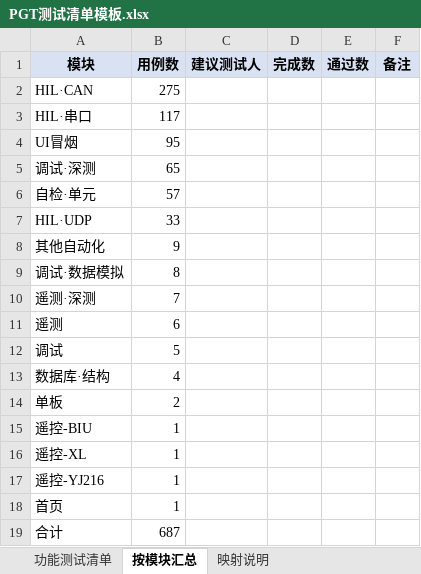
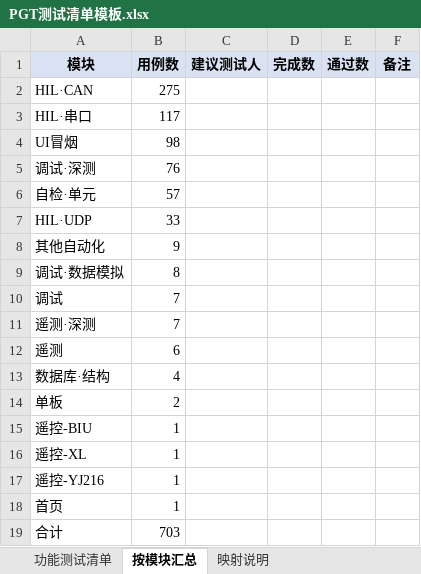
Before and after one commit to ruanyubiao/RuoYi-Vue3-FastAPI, an Excel workbook: doc/PGT测试清单模板.xlsx, sheet 按模块汇总, drawn as a sheet; values as stored, in another font and other column widths than the file's, no borders; removed rows and columns are numbered as before the commit, all else as after; the diff names each change by its address in the sheet, - before the commit and + after, or states it on an @@ line.

```diff
--- a/doc/PGT测试清单模板.xlsx (sheet 按模块汇总)
+++ b/doc/PGT测试清单模板.xlsx (sheet 按模块汇总)
-B4 (用例数): 95
+B4 (用例数): 98
-B5 (用例数): 65
+B5 (用例数): 76
+row 10: 调试 | 7
-row 12: 调试 | 5
-B19 (用例数): 687
+B19 (用例数): 703
```
Also changed, not shown: sheet 功能测试清单, 35 other files.
